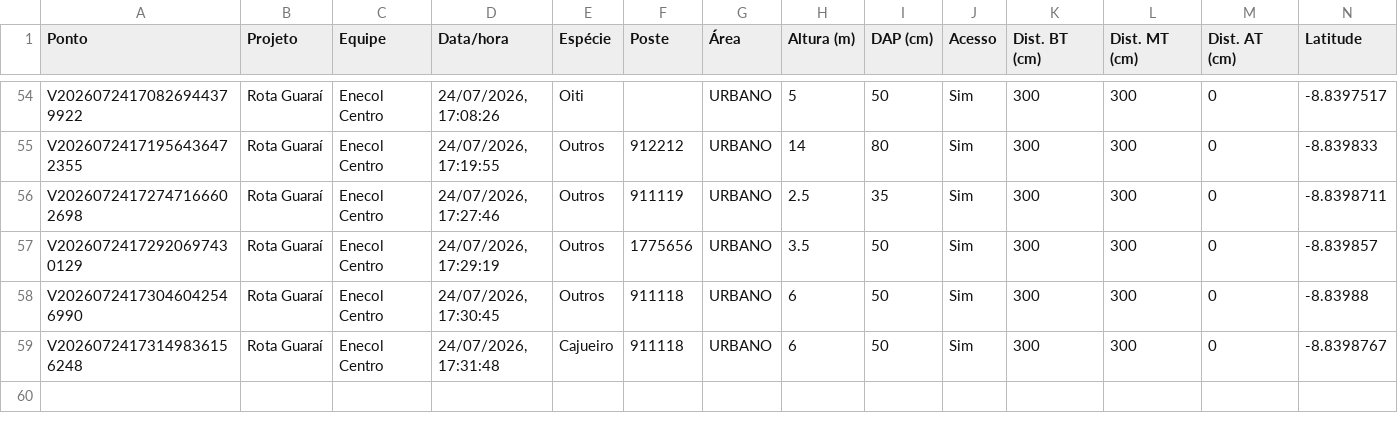
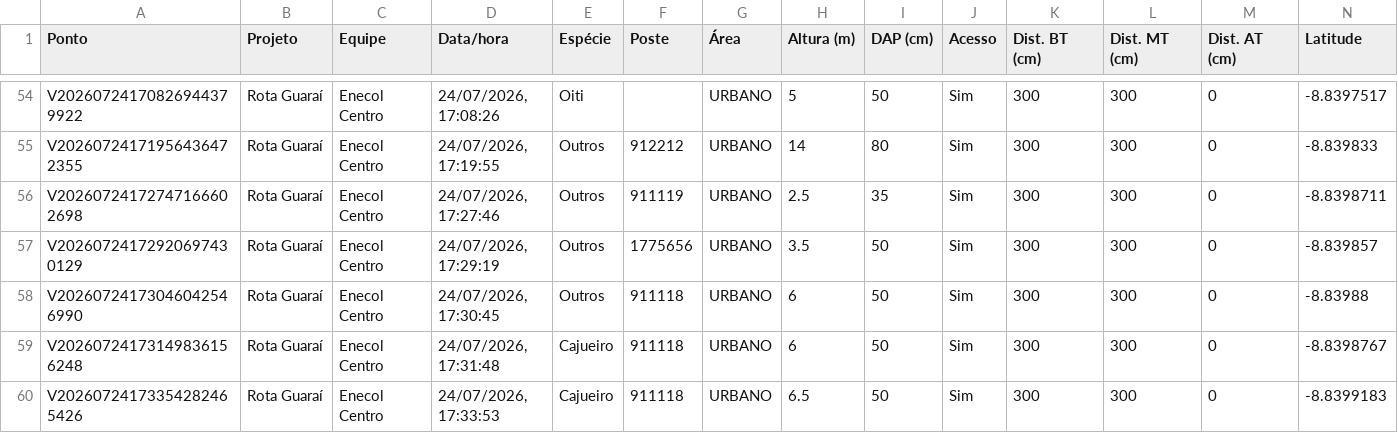
Before and after one commit to LGRSV/vera-vegetacao, a CSV file: exportacoes/projetos/rota-guarai/pontos.csv, drawn as a sheet; only a part is shown, gaps mark what is left out; rows hold the shown columns only; the diff names each change by its address in the sheet, - before the commit and + after, or states it on an @@ line.

```diff
--- a/exportacoes/projetos/rota-guarai/pontos.csv
+++ b/exportacoes/projetos/rota-guarai/pontos.csv
+row 60: V20260724173354282465426 | Rota Guaraí | Enecol Centro | 24/07/2026, 17:33:53 | Cajueiro | 911118 | URBANO | 6.5 | 50 | Sim | 300 | 300 | 0 | -8.8399183
```
Also changed, not shown: exportacoes/enecol-centro.csv, 1 other file.
